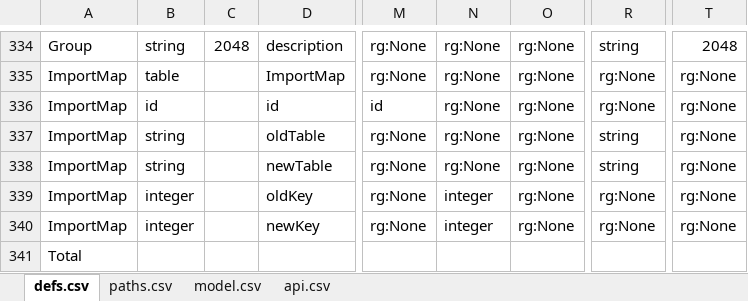
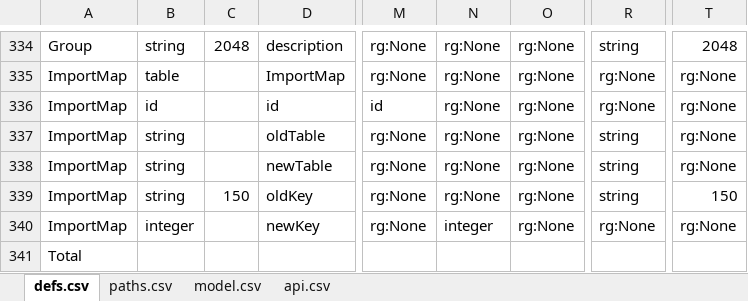
Before and after one commit to bcgov/hets, an Excel workbook: APISpec/in/HETSSwagger.xlsm, sheet defs.csv, drawn as a sheet; only a part is shown, gaps mark what is left out; values as stored, in another font and other column widths than the file's, no borders; table styles not drawn; the diff names each change by its address in the sheet, - before the commit and + after, or states it on an @@ line.

Commit message:
HETS-328 Update importMap oldkey to be a string to support concatonating keys

```diff
--- a/APISpec/in/HETSSwagger.xlsm (sheet defs.csv)
+++ b/APISpec/in/HETSSwagger.xlsm (sheet defs.csv)
-B339: integer
+B339: string
-C339: (empty)
+C339: 150
-N339: integer
+N339: rg:None
-R339: rg:None
+R339: string
-T339: rg:None
+T339: 150
```
Also changed, not shown: 3 other files.
